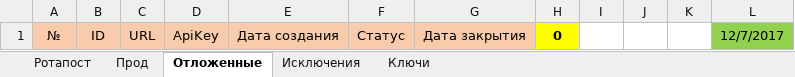
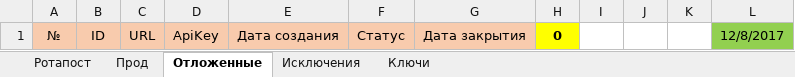
Before and after one commit to Goodron1981/MyMacros-master, an Excel workbook: Тестовая версия.xlsm, sheet Отложенные, drawn as a sheet; values as stored, in another font and other column widths than the file's, no borders; charts and pictures not drawn; the diff names each change by its address in the sheet, - before the commit and + after, or states it on an @@ line.

```diff
--- a/Тестовая версия.xlsm (sheet Отложенные)
+++ b/Тестовая версия.xlsm (sheet Отложенные)
-L1: 12/7/2017
+L1: 12/8/2017
```
Also changed, not shown: sheet Ротапост, sheet Ключи.
